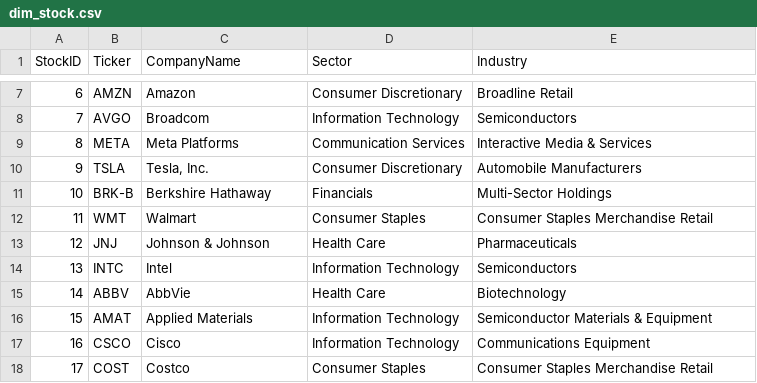
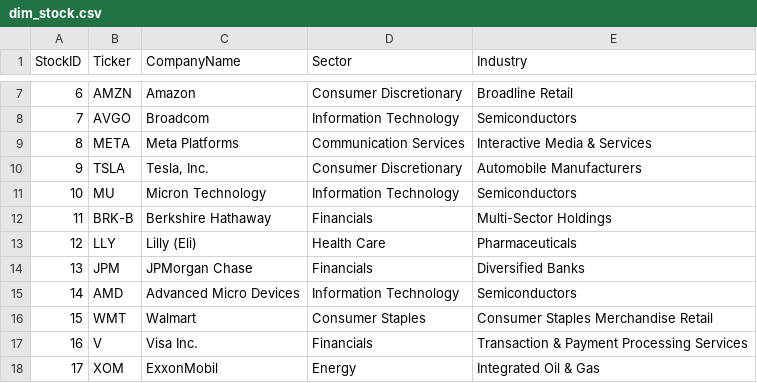
Before and after one commit to NK-Mikey/Stock-Market-Dashboard, a CSV file: data/dim_stock.csv, drawn as a sheet; only a part is shown, gaps mark what is left out; the diff covers the shown part only.

```diff
--- a/data/dim_stock.csv
+++ b/data/dim_stock.csv
@@ -10,9 +10,9 @@ StockID,Ticker,CompanyName,Sector,Industry
 9,TSLA,"Tesla, Inc.",Consumer Discretionary,Automobile Manufacturers
-10,BRK-B,Berkshire Hathaway,Financials,Multi-Sector Holdings
-11,WMT,Walmart,Consumer Staples,Consumer Staples Merchandise Retail
-12,JNJ,Johnson & Johnson,Health Care,Pharmaceuticals
-13,INTC,Intel,Information Technology,Semiconductors
-14,ABBV,AbbVie,Health Care,Biotechnology
-15,AMAT,Applied Materials,Information Technology,Semiconductor Materials & Equipment
-16,CSCO,Cisco,Information Technology,Communications Equipment
-17,COST,Costco,Consumer Staples,Consumer Staples Merchandise Retail
+10,MU,Micron Technology,Information Technology,Semiconductors
+11,BRK-B,Berkshire Hathaway,Financials,Multi-Sector Holdings
+12,LLY,Lilly (Eli),Health Care,Pharmaceuticals
+13,JPM,JPMorgan Chase,Financials,Diversified Banks
+14,AMD,Advanced Micro Devices,Information Technology,Semiconductors
+15,WMT,Walmart,Consumer Staples,Consumer Staples Merchandise Retail
+16,V,Visa Inc.,Financials,Transaction & Payment Processing Services
+17,XOM,ExxonMobil,Energy,Integrated Oil & Gas
```
Also changed, not shown: 32 edited cells elsewhere in this file, data/fundamentals.csv, 1 other file.
